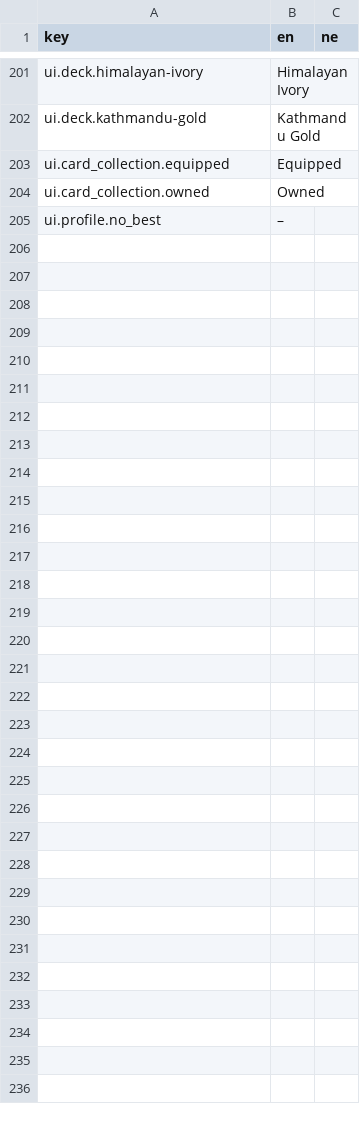
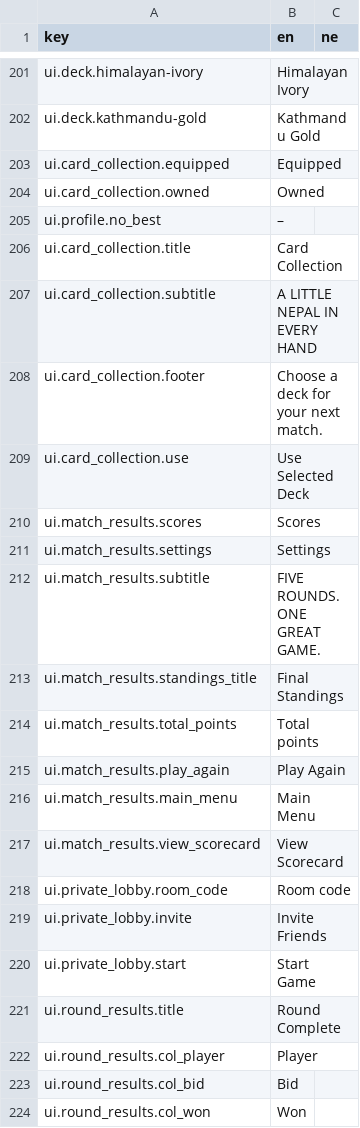
Before and after one commit to ma-usham/Callbreak, a CSV file: Assets/_Project/Localization/UI.csv, drawn as a sheet; only a part is shown, gaps mark what is left out; the diff covers the shown part only; the diff names each change by its address in the sheet, - before the commit and + after, or states it on an @@ line.

```diff
--- a/Assets/_Project/Localization/UI.csv
+++ b/Assets/_Project/Localization/UI.csv
+row 206: ui.card_collection.title | Card Collection
+row 207: ui.card_collection.subtitle | A LITTLE NEPAL IN EVERY HAND
+row 208: ui.card_collection.footer | Choose a deck for your next match.
+row 209: ui.card_collection.use | Use Selected Deck
+row 210: ui.match_results.scores | Scores
+row 211: ui.match_results.settings | Settings
+row 212: ui.match_results.subtitle | FIVE ROUNDS. ONE GREAT GAME.
+row 213: ui.match_results.standings_title | Final Standings
+row 214: ui.match_results.total_points | Total points
+row 215: ui.match_results.play_again | Play Again
+row 216: ui.match_results.main_menu | Main Menu
+row 217: ui.match_results.view_scorecard | View Scorecard
+row 218: ui.private_lobby.room_code | Room code
+row 219: ui.private_lobby.invite | Invite Friends
+row 220: ui.private_lobby.start | Start Game
+row 221: ui.round_results.title | Round Complete
+row 222: ui.round_results.col_player | Player
+row 223: ui.round_results.col_bid | Bid
+row 224: ui.round_results.col_won | Won
```
Also changed, not shown: 14 added rows elsewhere in this file, 6 other files.
